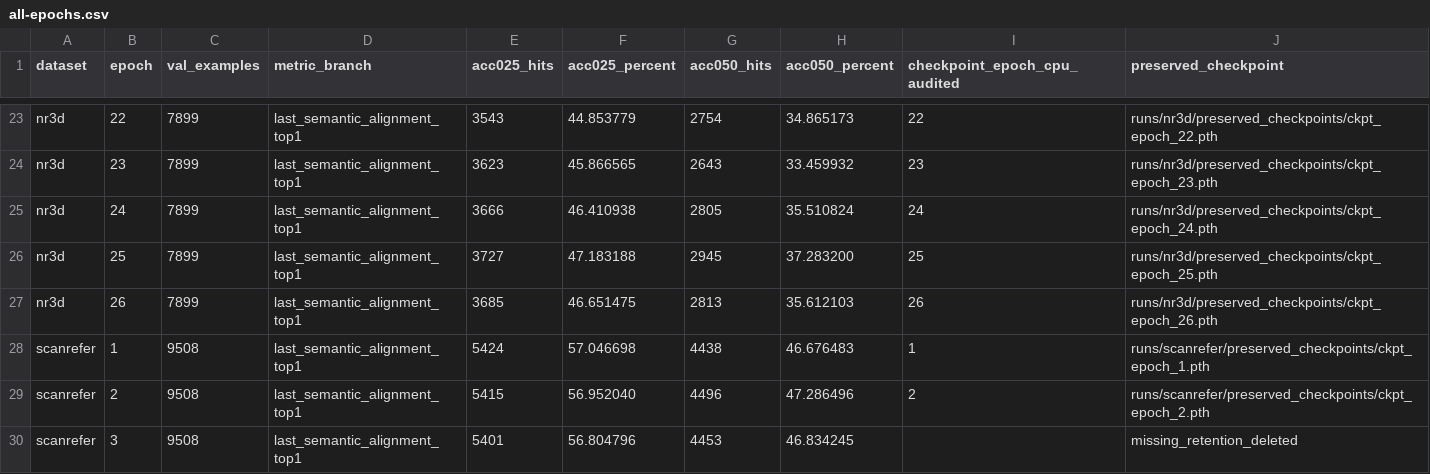
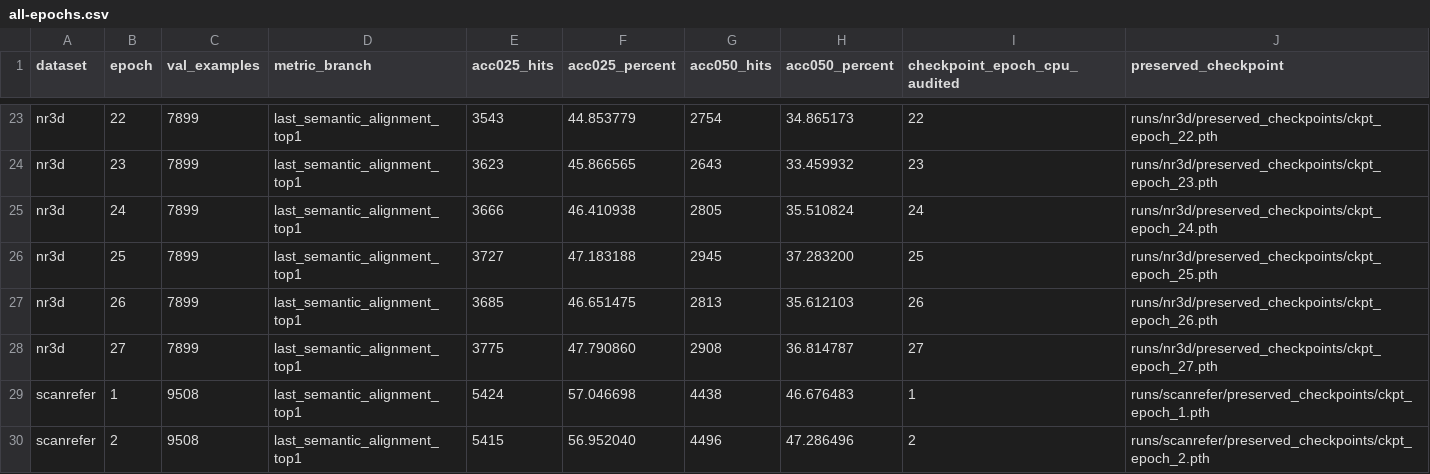
Before and after one commit to 666666666666gao/MCLN, a CSV file: docs/results/mcln_pvground_20261101/all-epochs.csv, drawn as a sheet; only a part is shown, gaps mark what is left out; the shorter side is filled out with more unchanged rows.

Commit message:
Record full NR3D epoch 27 validation and new semantic best

```diff
--- a/docs/results/mcln_pvground_20261101/all-epochs.csv
+++ b/docs/results/mcln_pvground_20261101/all-epochs.csv
@@ -27,2 +27,3 @@
 "nr3d","26","7899","last_semantic_alignment_top1","3685","46.651475","2813","35.612103","26","runs/nr3d/preserved_checkpoints/ckpt_epoch_26.pth"
+"nr3d","27","7899","last_semantic_alignment_top1","3775","47.790860","2908","36.814787","27","runs/nr3d/preserved_checkpoints/ckpt_epoch_27.pth"
 "scanrefer","1","9508","last_semantic_alignment_top1","5424","57.046698","4438","46.676483","1","runs/scanrefer/preserved_checkpoints/ckpt_epoch_1.pth"
```
Also changed, not shown: 3 other files.
